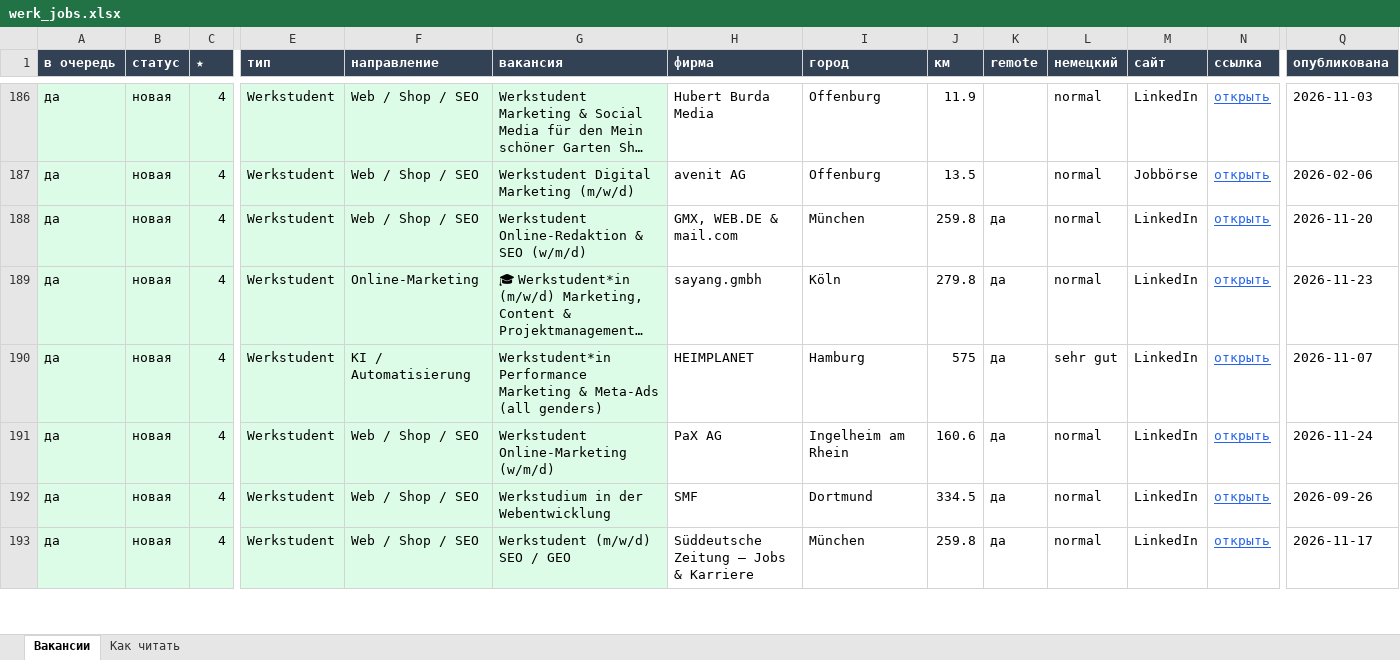
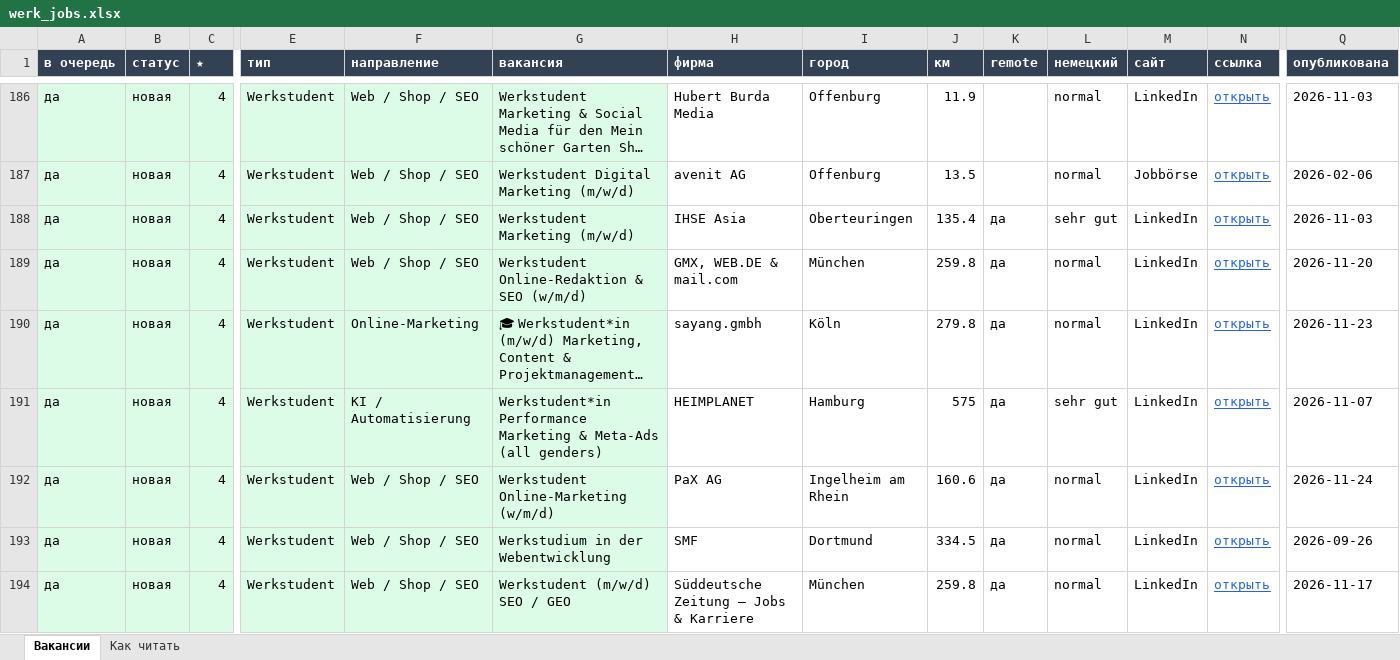
Before and after one commit to Nevrox228/wohnung-og, an Excel workbook: data/werk_jobs.xlsx, sheet Вакансии, drawn as a sheet; only a part is shown, gaps mark what is left out; long unchanged cells end in …; values as stored, in another font and other column widths than the file's, no borders; rows hold the shown columns only; the diff names each change by its address in the sheet, - before the commit and + after, or states it on an @@ line.

```diff
--- a/data/werk_jobs.xlsx (sheet Вакансии)
+++ b/data/werk_jobs.xlsx (sheet Вакансии)
+row 188: да | новая | 4 | Werkstudent | Web / Shop / SEO | Werkstudent Marketing (m/w/d) | IHSE Asia | Oberteuringen | 135.4 | да | sehr gut | LinkedIn | открыть | 2026-11-03
```
Also changed, not shown: data/eltern_jobs.xlsx, data/olya_jobs.xlsx, 10 other files.
